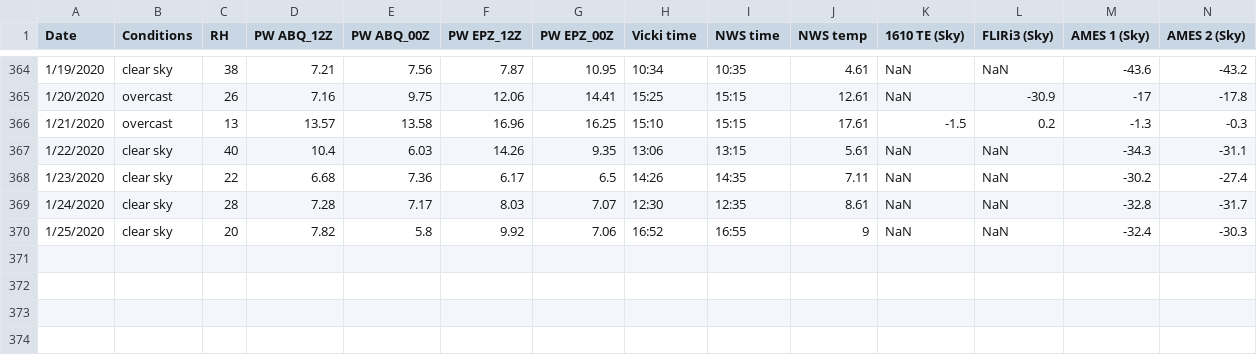
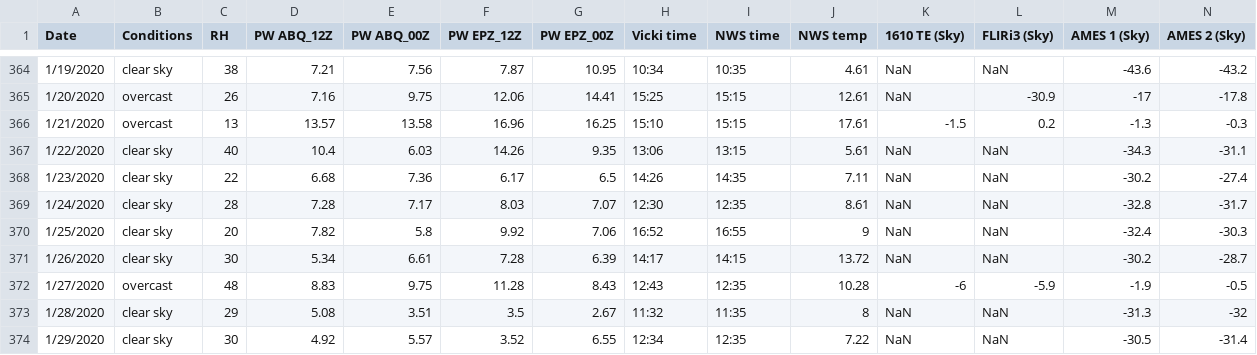
Before and after one commit to physicsgoddess1972/Precipitable-Water-Model, a CSV file: data/master_data.csv, drawn as a sheet; only a part is shown, gaps mark what is left out; rows hold the shown columns only; the diff names each change by its address in the sheet, - before the commit and + after, or states it on an @@ line.

```diff
--- a/data/master_data.csv
+++ b/data/master_data.csv
+row 371: 1/26/2020 | clear sky | 30 | 5.34 | 6.61 | 7.28 | 6.39 | 14:17 | 14:15 | 13.72 | NaN | NaN | -30.2 | -28.7
+row 372: 1/27/2020 | overcast | 48 | 8.83 | 9.75 | 11.28 | 8.43 | 12:43 | 12:35 | 10.28 | -6 | -5.9 | -1.9 | -0.5
+row 373: 1/28/2020 | clear sky | 29 | 5.08 | 3.51 | 3.5 | 2.67 | 11:32 | 11:35 | 8 | NaN | NaN | -31.3 | -32
+row 374: 1/29/2020 | clear sky | 30 | 4.92 | 5.57 | 3.52 | 6.55 | 12:34 | 12:35 | 7.22 | NaN | NaN | -30.5 | -31.4
```
Also changed, not shown: data/cool_data.csv.
